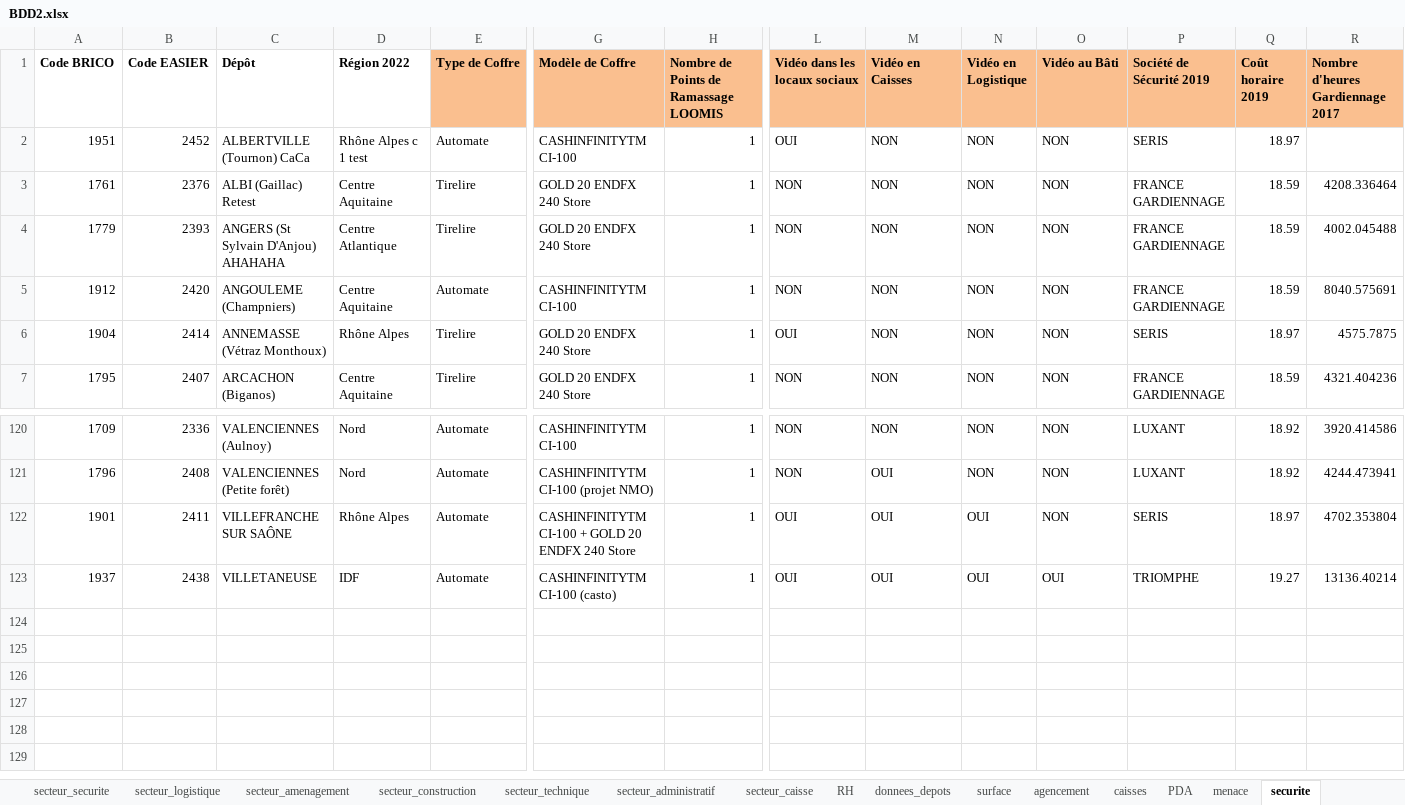
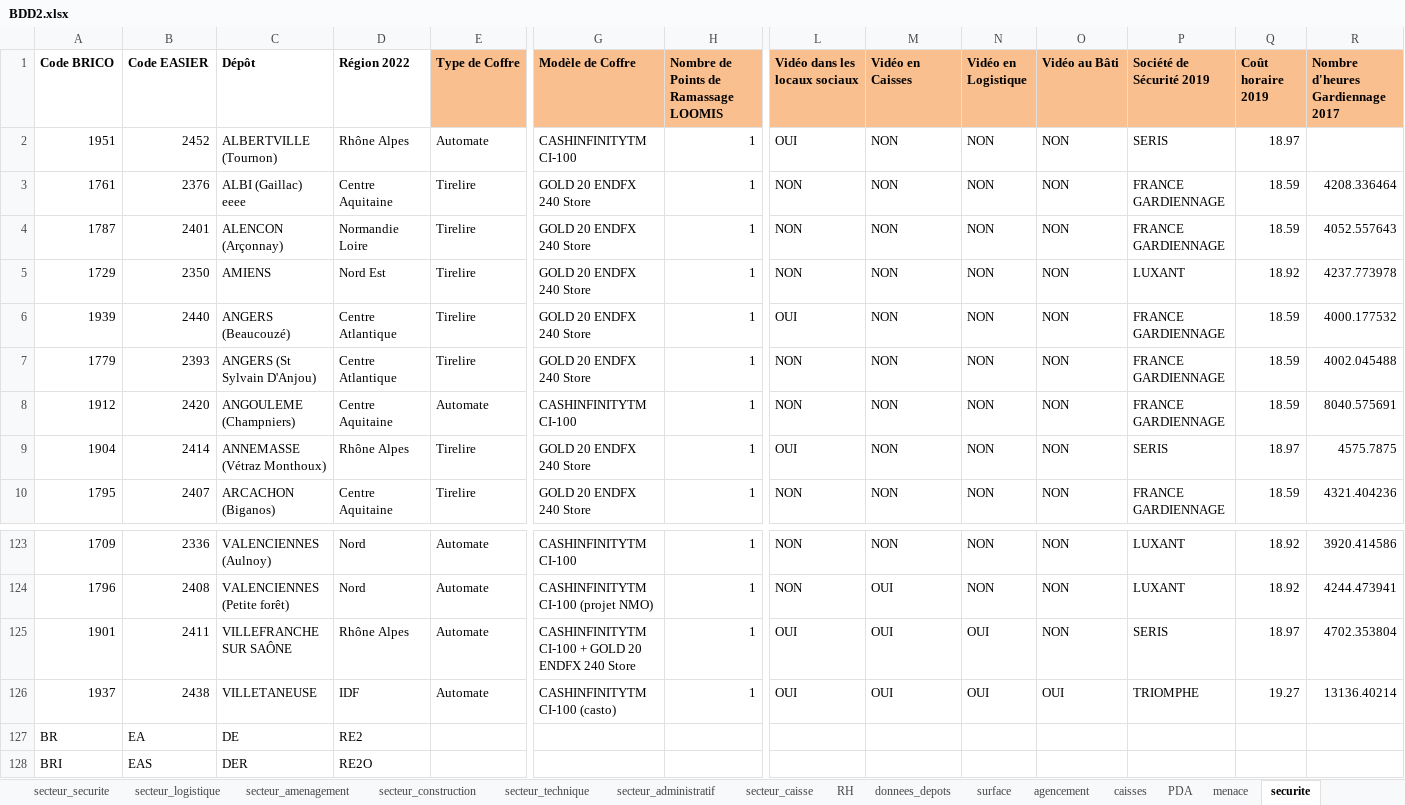
Before and after one commit to Anguillemol/BDepBDD, an Excel workbook: BDD2.xlsx, sheet securite, drawn as a sheet; only a part is shown, gaps mark what is left out; values as stored, in another font and other column widths than the file's, no borders; table styles not drawn; addresses are those after the commit; rows hold the shown columns only; the diff names each change by its address in the sheet, - before the commit and + after, or states it on an @@ line.

```diff
--- a/BDD2.xlsx (sheet securite)
+++ b/BDD2.xlsx (sheet securite)
-C2 (Dépôt): ALBERTVILLE (Tournon) CaCa
+C2 (Dépôt): ALBERTVILLE (Tournon)
-D2 (Région 2022): Rhône Alpes c 1 test
+D2 (Région 2022): Rhône Alpes
-C3 (Dépôt): ALBI (Gaillac) Retest
+C3 (Dépôt): ALBI (Gaillac) eeee
+row 4: 1787 | 2401 | ALENCON (Arçonnay) | Normandie Loire | Tirelire | GOLD 20 ENDFX 240 Store | 1 | NON | NON | NON | NON | FRANCE GARDIENNAGE | 18.59 | 4052.557643
+row 5: 1729 | 2350 | AMIENS | Nord Est | Tirelire | GOLD 20 ENDFX 240 Store | 1 | NON | NON | NON | NON | LUXANT | 18.92 | 4237.773978
+row 6: 1939 | 2440 | ANGERS (Beaucouzé) | Centre Atlantique | Tirelire | GOLD 20 ENDFX 240 Store | 1 | OUI | NON | NON | NON | FRANCE GARDIENNAGE | 18.59 | 4000.177532
-C7 (Dépôt): ANGERS (St Sylvain D'Anjou) AHAHAHA
+C7 (Dépôt): ANGERS (St Sylvain D'Anjou)
+row 127: BR | EA | DE | RE2
+row 128: BRI | EAS | DER | RE2O
```
Also changed, not shown: sheet surface, sheet donnees_depots, sheet concept_commercial, sheet caisses, sheet N_commercant, sheet accidents_travail, 15 more sheets, hidden cells, 1 other file.
